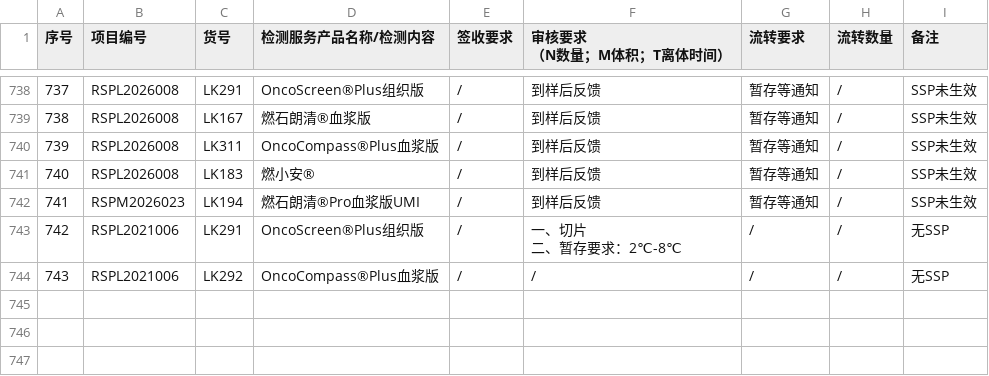
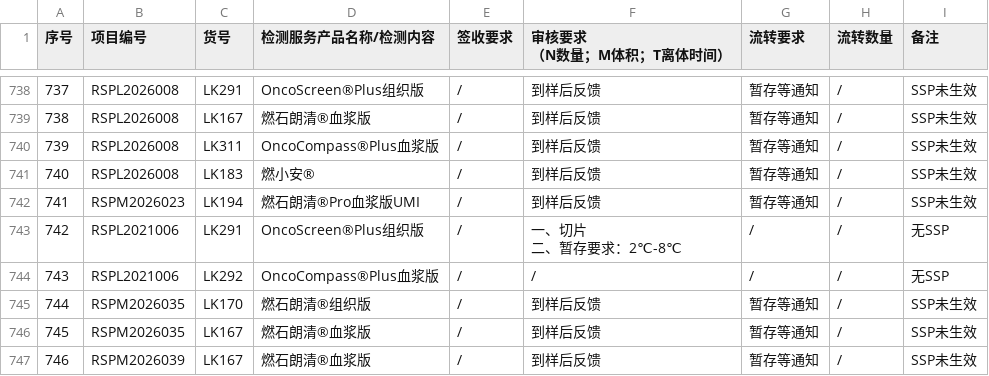
Before and after one commit to sy2924/project-qc-data, a CSV file: 个性化项目要求汇总-样本接收-个性化项目要求汇总-10.16更新.csv, drawn as a sheet; only a part is shown, gaps mark what is left out; the diff covers the shown part only; the diff names each change by its address in the sheet, - before the commit and + after, or states it on an @@ line.

Commit message:
Update 个性化项目要求汇总-样本接收-个性化项目要求汇总-10.16更新.csv

```diff
--- a/个性化项目要求汇总-样本接收-个性化项目要求汇总-10.16更新.csv
+++ b/个性化项目要求汇总-样本接收-个性化项目要求汇总-10.16更新.csv
+row 745: 744 | RSPM2026035 | LK170 | 燃石朗清®组织版 | / | 到样后反馈 | 暂存等通知 | / | SSP未生效
+row 746: 745 | RSPM2026035 | LK167 | 燃石朗清®血浆版 | / | 到样后反馈 | 暂存等通知 | / | SSP未生效
+row 747: 746 | RSPM2026039 | LK167 | 燃石朗清®血浆版 | / | 到样后反馈 | 暂存等通知 | / | SSP未生效
```
Also changed, not shown: 2 added rows and 15 edited cells elsewhere in this file.
